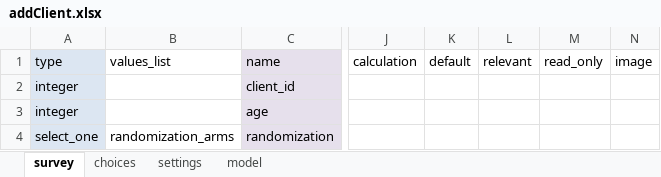
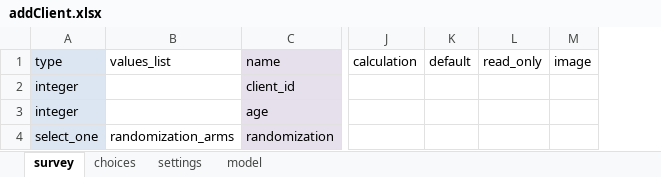
Before and after one commit to odk-x/app-designer, an Excel workbook: app/config/tables/femaleClients/forms/addClient/addClient.xlsx, sheet survey, drawn as a sheet; only a part is shown, gaps mark what is left out; values as stored, in another font and other column widths than the file's, no borders; the diff names each change by its address in the sheet, - before the commit and + after, or states it on an @@ line.

```diff
--- a/app/config/tables/femaleClients/forms/addClient/addClient.xlsx (sheet survey)
+++ b/app/config/tables/femaleClients/forms/addClient/addClient.xlsx (sheet survey)
-column L, row 1: relevant
```
Also changed, not shown: app/config/tables/femaleClients/forms/screenClient/screenClient.xlsx, app/config/tables/geopoints/forms/geopoints/geopoints.xlsx, 44 other files.
